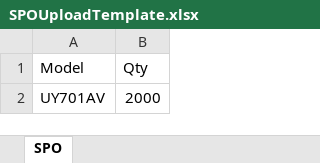
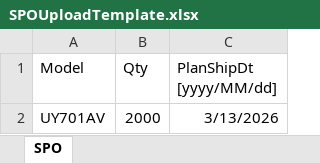
Before and after one commit to xitrum2708/MESWebDev, an Excel workbook: wwwroot/UploadTemplate/MRP/SPOUploadTemplate.xlsx, sheet SPO, drawn as a sheet; values as stored, in another font and other column widths than the file's, no borders; the diff names each change by its address in the sheet, - before the commit and + after, or states it on an @@ line.

```diff
--- a/wwwroot/UploadTemplate/MRP/SPOUploadTemplate.xlsx (sheet SPO)
+++ b/wwwroot/UploadTemplate/MRP/SPOUploadTemplate.xlsx (sheet SPO)
+column C (PlanShipDt [yyyy/MM/dd]), row 2: 3/13/2026
```
Also changed, not shown: 22 other files.
